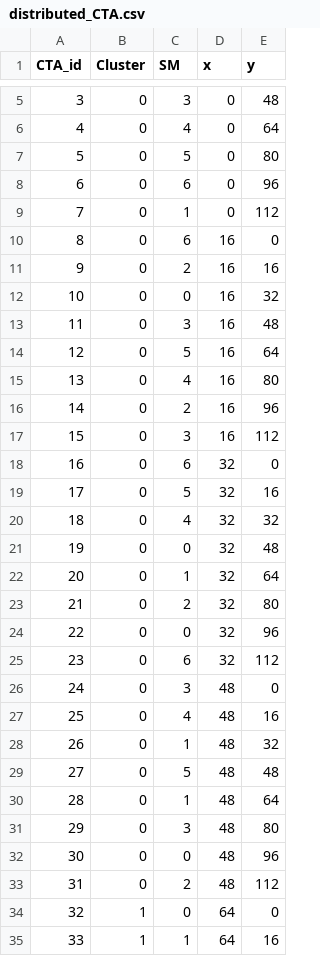
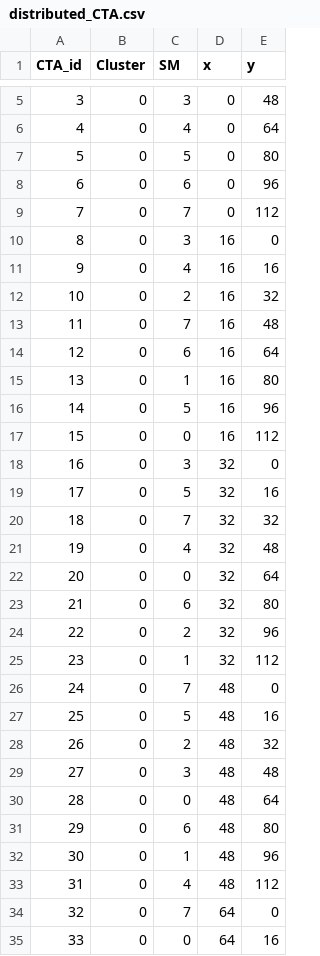
Before and after one commit to TheColombianTeam/GPUScheduling, a CSV file: Schedulers/scheduled/distributed_CTA.csv, drawn as a sheet; only a part is shown, gaps mark what is left out; the diff covers the shown part only.

Commit message:
Fixed bug of 2lrr scheduler/ studied dynamic behaviour schedulers

```diff
--- a/Schedulers/scheduled/distributed_CTA.csv
+++ b/Schedulers/scheduled/distributed_CTA.csv
@@ -8,28 +8,28 @@ CTA_id,Cluster,SM,x,y
 6,0,6,0,96
-7,0,1,0,112
-8,0,6,16,0
-9,0,2,16,16
-10,0,0,16,32
-11,0,3,16,48
-12,0,5,16,64
-13,0,4,16,80
-14,0,2,16,96
-15,0,3,16,112
-16,0,6,32,0
+7,0,7,0,112
+8,0,3,16,0
+9,0,4,16,16
+10,0,2,16,32
+11,0,7,16,48
+12,0,6,16,64
+13,0,1,16,80
+14,0,5,16,96
+15,0,0,16,112
+16,0,3,32,0
 17,0,5,32,16
-18,0,4,32,32
-19,0,0,32,48
-20,0,1,32,64
-21,0,2,32,80
-22,0,0,32,96
-23,0,6,32,112
-24,0,3,48,0
-25,0,4,48,16
-26,0,1,48,32
-27,0,5,48,48
-28,0,1,48,64
-29,0,3,48,80
-30,0,0,48,96
-31,0,2,48,112
-32,1,0,64,0
-33,1,1,64,16
+18,0,7,32,32
+19,0,4,32,48
+20,0,0,32,64
+21,0,6,32,80
+22,0,2,32,96
+23,0,1,32,112
+24,0,7,48,0
+25,0,5,48,16
+26,0,2,48,32
+27,0,3,48,48
+28,0,0,48,64
+29,0,6,48,80
+30,0,1,48,96
+31,0,4,48,112
+32,0,7,64,0
+33,0,0,64,16
```
Also changed, not shown: 58 edited cells elsewhere in this file, Schedulers/scheduled/distributed_block.csv, Schedulers/scheduled/global_round_robin.csv, 37 other files.
